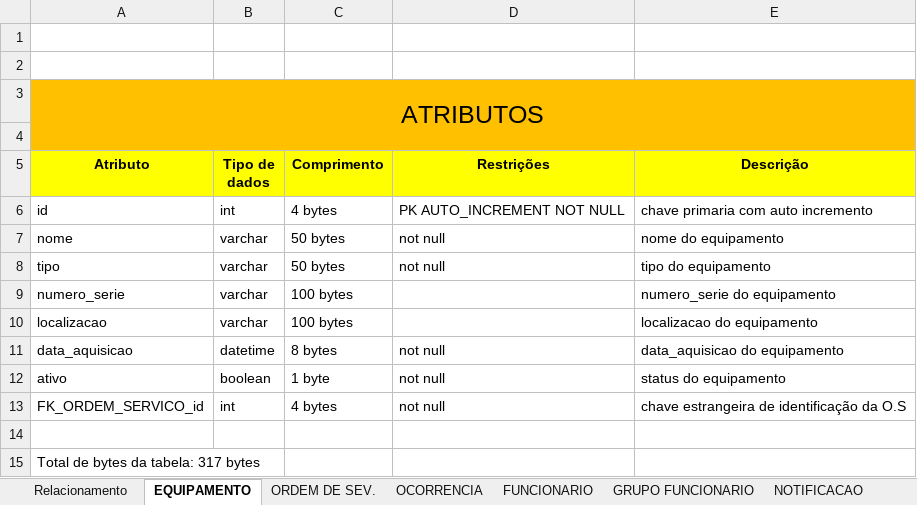
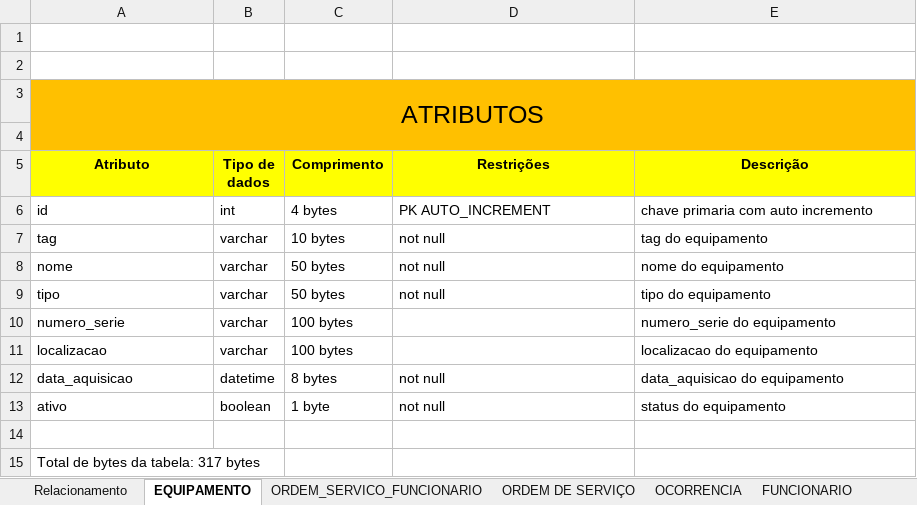
Before and after one commit to liorspencer/RepairIQ, an Excel workbook: db/Dicionário_dados.xlsx, sheet EQUIPAMENTO, drawn as a sheet; values as stored, in another font and other column widths than the file's, no borders; removed rows and columns are numbered as before the commit, all else as after; the diff names each change by its address in the sheet, - before the commit and + after, or states it on an @@ line.

```diff
--- a/db/Dicionário_dados.xlsx (sheet EQUIPAMENTO)
+++ b/db/Dicionário_dados.xlsx (sheet EQUIPAMENTO)
-sheet tab: ORDEM DE SEV.
+sheet tab: ORDEM DE SERVIÇO
+sheet tab: ORDEM_SERVICO_FUNCIONARIO
-D6 (Restrições): PK AUTO_INCREMENT NOT NULL
+D6 (Restrições): PK AUTO_INCREMENT
+row 7: tag | varchar | 10 bytes | not null | tag do equipamento
-row 13: FK_ORDEM_SERVICO_id | int | 4 bytes | not null | chave estrangeira de identificação da O.S
```
Also changed, not shown: sheet GRUPO FUNCIONARIO, sheet Relacionamento, sheet OCORRENCIA, sheet NOTIFICACAO, sheet REGISTRO AUDITORIA, sheet FUNCIONARIO, 2 more sheets, other sheet tabs, 5 other files.
